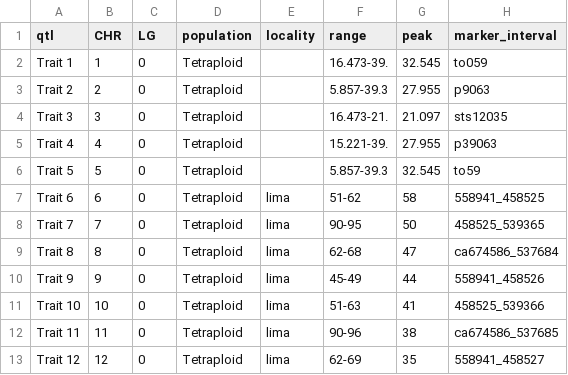
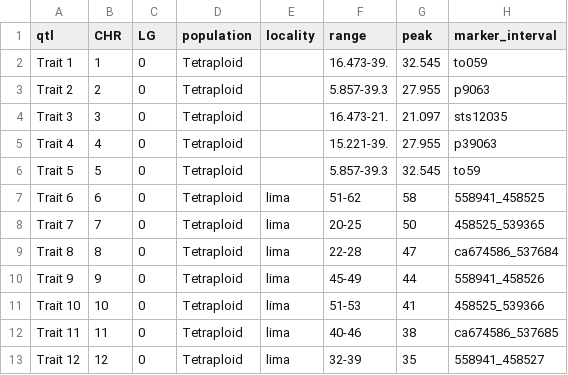
Before and after one commit to MFlores2021/QuiGMap, a CSV file: src/data_qtl.csv, drawn as a sheet; only a part is shown; the diff names each change by its address in the sheet, - before the commit and + after, or states it on an @@ line.

```diff
--- a/src/data_qtl.csv
+++ b/src/data_qtl.csv
-F8 (range): 90-95
+F8 (range): 20-25
-F9 (range): 62-68
+F9 (range): 22-28
-F11 (range): 51-63
+F11 (range): 51-53
-F12 (range): 90-96
+F12 (range): 40-46
-F13 (range): 62-69
+F13 (range): 32-39
```
Also changed, not shown: src/data_qtlx4.csv, 5 other files.
